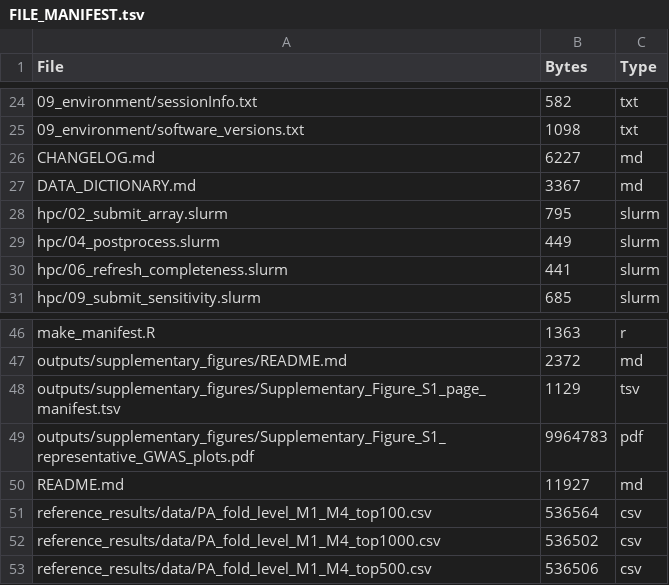
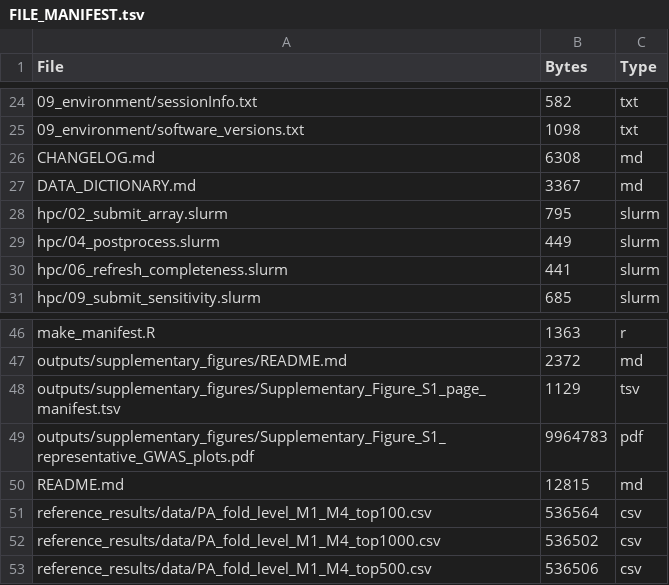
Before and after one commit to nelsonlubanga/chickpea-genomic-prediction, a TSV file: FILE_MANIFEST.tsv, drawn as a sheet; only a part is shown, gaps mark what is left out; the diff covers the shown part only.

```diff
--- a/FILE_MANIFEST.tsv
+++ b/FILE_MANIFEST.tsv
@@ -25,3 +25,3 @@ File	Bytes	Type
 09_environment/software_versions.txt	1098	txt
-CHANGELOG.md	6227	md
+CHANGELOG.md	6308	md
 DATA_DICTIONARY.md	3367	md
@@ -49,3 +49,3 @@ outputs/supplementary_figures/Supplementary_Figure_S1_page_manifest.tsv	1129	tsv
 outputs/supplementary_figures/Supplementary_Figure_S1_representative_GWAS_plots.pdf	9964783	pdf
-README.md	11927	md
+README.md	12815	md
 reference_results/data/PA_fold_level_M1_M4_top100.csv	536564	csv
```
Also changed, not shown: 11 added rows and 2 edited cells elsewhere in this file, checksums_md5.tsv, 6 other files.
